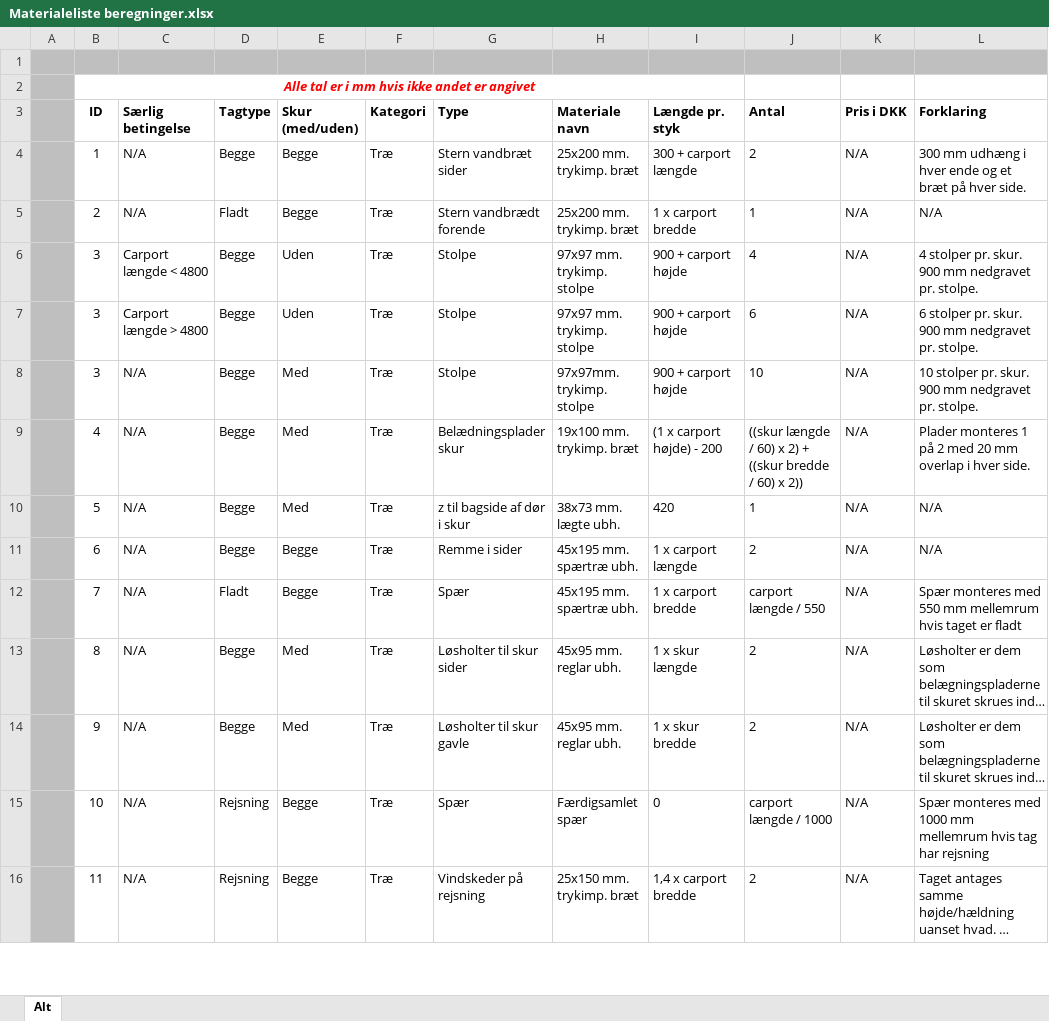
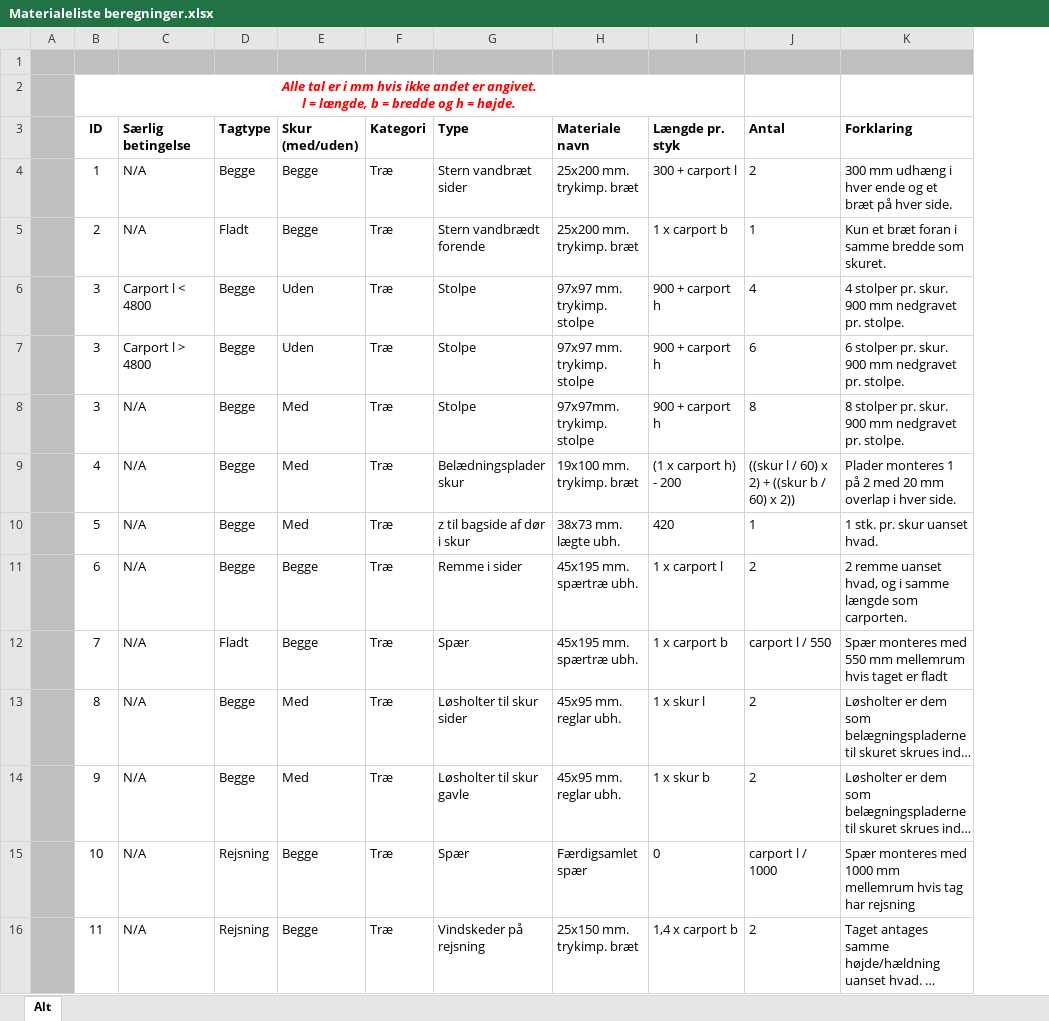
Before and after one commit to Goya90/Fog, an Excel workbook: documents/Materialeliste beregninger.xlsx, sheet Alt, drawn as a sheet; only a part is shown; long unchanged cells end in …; values as stored, in another font and other column widths than the file's, no borders; removed rows and columns are numbered as before the commit, all else as after; ↵ is a line break in a cell; the diff covers the shown part only; the diff names each change by its address in the sheet, - before the commit and + after, or states it on an @@ line.

Commit message:
Materialiste i Excel, Calculator.java og diagrammer er opdateret.

```diff
--- a/documents/Materialeliste beregninger.xlsx (sheet Alt)
+++ b/documents/Materialeliste beregninger.xlsx (sheet Alt)
-column K (Pris i DKK), rows 4-16: all N/A
-B2 (ID): …andet er angivet
+B2 (ID): …andet er angivet. ↵ l = længde, b = bredde og h = højde.
-I4 (Længde pr. styk): 300 + carport længde
+I4 (Længde pr. styk): 300 + carport l
-I5 (Længde pr. styk): 1 x carport bredde
+I5 (Længde pr. styk): 1 x carport b
-K5 (Forklaring): N/A
+K5 (Forklaring): Kun et bræt foran i samme bredde som skuret.
-C6 (Særlig betingelse): Carport længde < 4800
+C6 (Særlig betingelse): Carport l < 4800
-I6:I8 (Længde pr. styk): 900 + carport højde
+I6:I8 (Længde pr. styk): 900 + carport h
-C7 (Særlig betingelse): Carport længde > 4800
+C7 (Særlig betingelse): Carport l > 4800
-J8 (Antal): 10
+J8 (Antal): 8
-K8 (Forklaring): 10 stolper pr.…
+K8 (Forklaring): 8 stolper pr.…
-I9 (Længde pr. styk): (1 x carport højde) - 200
+I9 (Længde pr. styk): (1 x carport h) - 200
-J9 (Antal): ((skur længde / 60) x 2) + ((skur bredde / 60)…
+J9 (Antal): ((skur l / 60) x 2) + ((skur b / 60)…
-K10 (Forklaring): N/A
+K10 (Forklaring): 1 stk. pr. skur uanset hvad.
-I11 (Længde pr. styk): 1 x carport længde
+I11 (Længde pr. styk): 1 x carport l
-K11 (Forklaring): N/A
+K11 (Forklaring): 2 remme uanset hvad, og i samme længde som carporten.
-I12 (Længde pr. styk): 1 x carport bredde
+I12 (Længde pr. styk): 1 x carport b
-J12 (Antal): carport længde / 550
+J12 (Antal): carport l / 550
-I13 (Længde pr. styk): 1 x skur længde
+I13 (Længde pr. styk): 1 x skur l
-I14 (Længde pr. styk): 1 x skur bredde
+I14 (Længde pr. styk): 1 x skur b
-J15 (Antal): carport længde / 1000
+J15 (Antal): carport l / 1000
-I16 (Længde pr. styk): 1,4 x carport bredde
+I16 (Længde pr. styk): 1,4 x carport b
```
Also changed, not shown: 36 edited cells elsewhere in this sheet, 6 other files.
